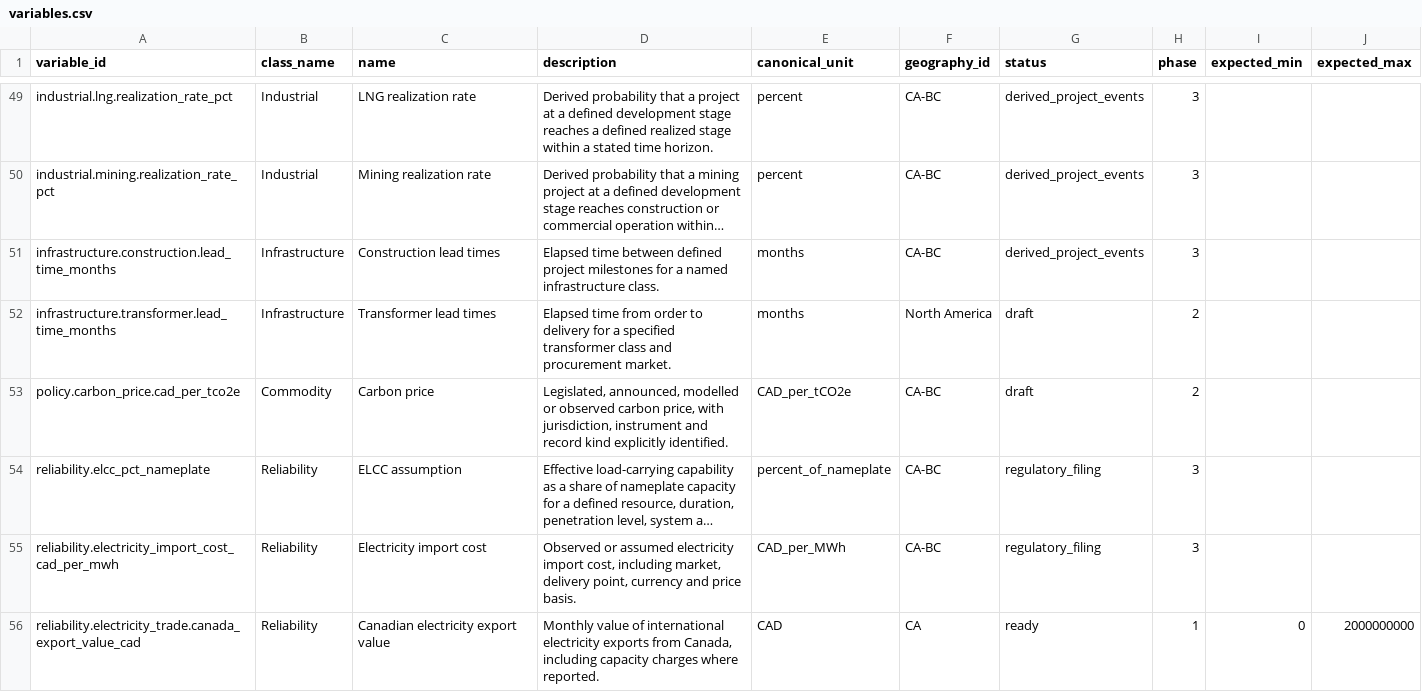
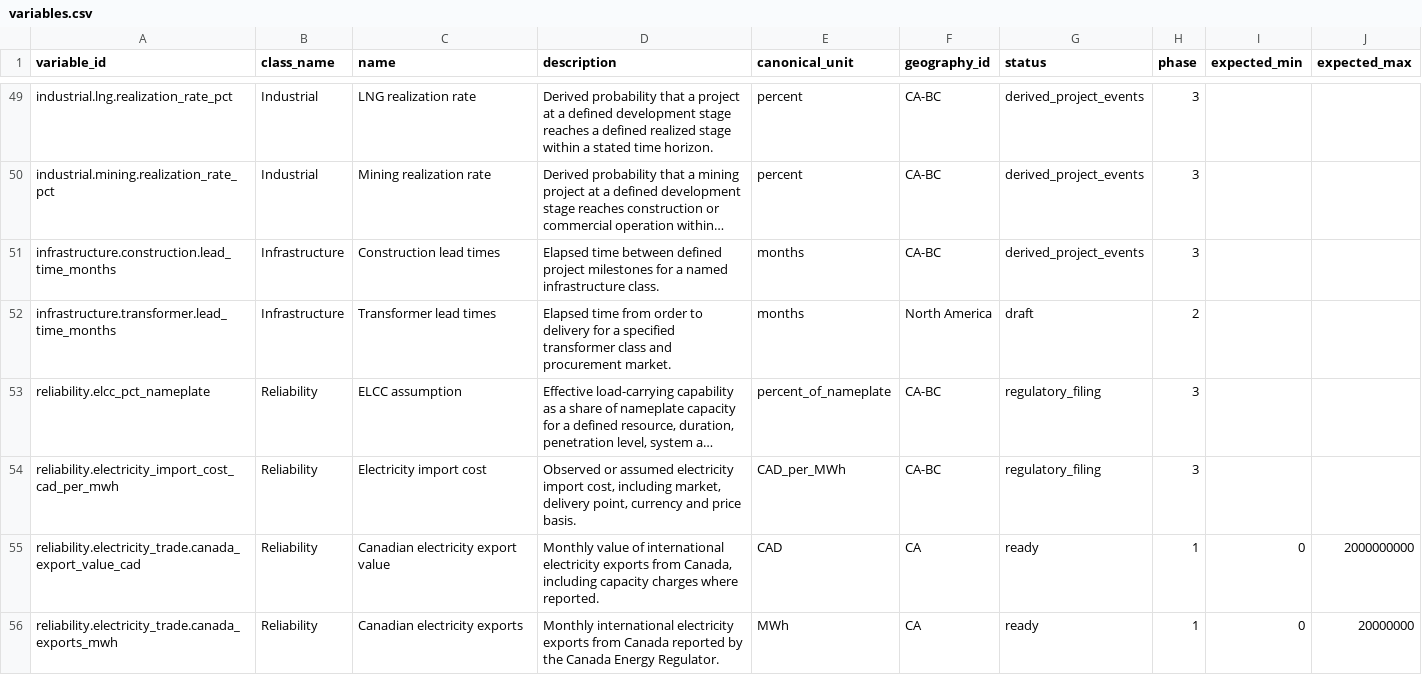
Before and after one commit to dylangclark/PolicyModellingAssumptions, a CSV file: data/export/variables.csv, drawn as a sheet; only a part is shown, gaps mark what is left out; the shorter side is filled out with more unchanged rows; long unchanged cells end in …; the diff names each change by its address in the sheet, - before the commit and + after, or states it on an @@ line.

```diff
--- a/data/export/variables.csv
+++ b/data/export/variables.csv
-row 53: policy.carbon_price.cad_per_tco2e | Commodity | Carbon price | Legislated, announced, modelled or observed carbon price, with jurisdiction, instrument and record kind explicitly identified. | CAD_per_tCO2e | CA-BC | draft | 2
```
Also changed, not shown: data/export/documents.csv, data/export/runs.csv, 19 other files.
